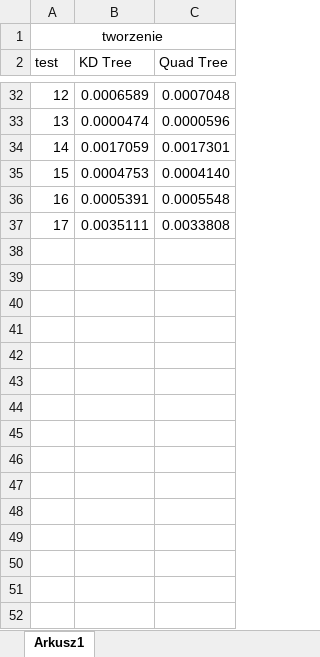
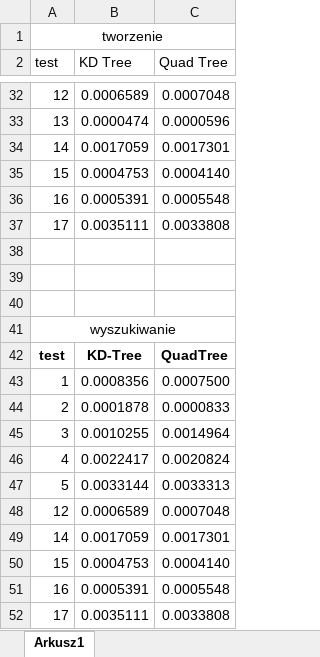
Before and after one commit to SzymonTyburczy/Geometric-Algorithms, an Excel workbook: time_tests.xlsx, sheet Arkusz1, drawn as a sheet; only a part is shown, gaps mark what is left out; values as stored, in another font and other column widths than the file's, no borders; charts and pictures not drawn; the diff names each change by its address in the sheet, - before the commit and + after, or states it on an @@ line.

```diff
--- a/time_tests.xlsx (sheet Arkusz1)
+++ b/time_tests.xlsx (sheet Arkusz1)
+row 38: (empty)
+row 39: (empty)
+row 40: (empty)
+row 41: wyszukiwanie
+row 42: test | KD-Tree | QuadTree
+row 43: 1 | 0.0008356 | 0.0007500
+row 44: 2 | 0.0001878 | 0.0000833
+row 45: 3 | 0.0010255 | 0.0014964
+row 46: 4 | 0.0022417 | 0.0020824
+row 47: 5 | 0.0033144 | 0.0033313
+row 48: 12 | 0.0006589 | 0.0007048
+row 49: 14 | 0.0017059 | 0.0017301
+row 50: 15 | 0.0004753 | 0.0004140
+row 51: 16 | 0.0005391 | 0.0005548
+row 52: 17 | 0.0035111 | 0.0033808
```
Also changed, not shown: charts or pictures, 1 other file.
